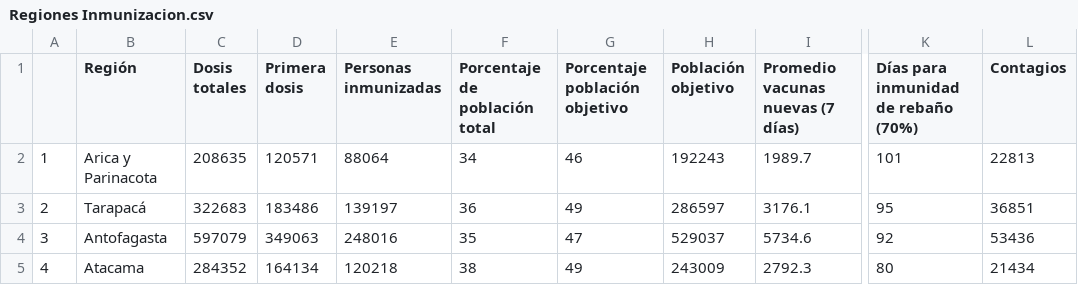
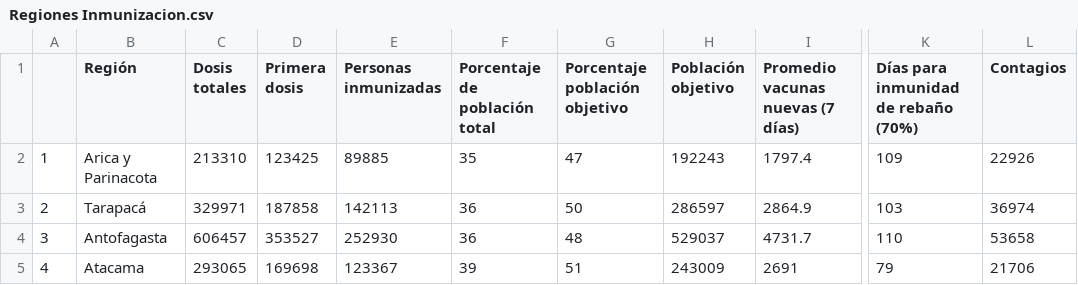
Before and after one commit to ftahumadalobos/sarscv19-mr, a CSV file: Contagios-Totales y cada 7 días/Regiones Inmunizacion.csv, drawn as a sheet; only a part is shown, gaps mark what is left out; the diff covers the shown part only; the diff names each change by its address in the sheet, - before the commit and + after, or states it on an @@ line.

```diff
--- a/Contagios-Totales y cada 7 días/Regiones Inmunizacion.csv
+++ b/Contagios-Totales y cada 7 días/Regiones Inmunizacion.csv
-C2 (Dosis totales): 208635
+C2 (Dosis totales): 213310
-D2 (Primera dosis): 120571
+D2 (Primera dosis): 123425
-E2 (Personas inmunizadas): 88064
+E2 (Personas inmunizadas): 89885
-F2 (Porcentaje de población total): 34
+F2 (Porcentaje de población total): 35
-G2 (Porcentaje población objetivo): 46
+G2 (Porcentaje población objetivo): 47
-I2 (Promedio vacunas nuevas (7 días)): 1989.7
+I2 (Promedio vacunas nuevas (7 días)): 1797.4
-K2: 101
+K2: 109
-L2 (Contagios): 22813
+L2 (Contagios): 22926
-C3 (Dosis totales): 322683
+C3 (Dosis totales): 329971
-D3 (Primera dosis): 183486
+D3 (Primera dosis): 187858
-E3 (Personas inmunizadas): 139197
+E3 (Personas inmunizadas): 142113
-G3 (Porcentaje población objetivo): 49
+G3 (Porcentaje población objetivo): 50
-I3 (Promedio vacunas nuevas (7 días)): 3176.1
+I3 (Promedio vacunas nuevas (7 días)): 2864.9
-K3: 95
+K3: 103
-L3 (Contagios): 36851
+L3 (Contagios): 36974
-C4 (Dosis totales): 597079
+C4 (Dosis totales): 606457
-D4 (Primera dosis): 349063
+D4 (Primera dosis): 353527
-E4 (Personas inmunizadas): 248016
+E4 (Personas inmunizadas): 252930
-F4 (Porcentaje de población total): 35
+F4 (Porcentaje de población total): 36
-G4 (Porcentaje población objetivo): 47
+G4 (Porcentaje población objetivo): 48
-I4 (Promedio vacunas nuevas (7 días)): 5734.6
+I4 (Promedio vacunas nuevas (7 días)): 4731.7
-K4: 92
+K4: 110
-L4 (Contagios): 53436
+L4 (Contagios): 53658
-C5 (Dosis totales): 284352
+C5 (Dosis totales): 293065
-D5 (Primera dosis): 164134
+D5 (Primera dosis): 169698
-E5 (Personas inmunizadas): 120218
+E5 (Personas inmunizadas): 123367
-F5 (Porcentaje de población total): 38
+F5 (Porcentaje de población total): 39
-G5 (Porcentaje población objetivo): 49
+G5 (Porcentaje población objetivo): 51
-I5 (Promedio vacunas nuevas (7 días)): 2792.3
+I5 (Promedio vacunas nuevas (7 días)): 2691
-K5: 80
+K5: 79
-L5 (Contagios): 21434
+L5 (Contagios): 21706
```
Also changed, not shown: 100 edited cells elsewhere in this file, Contagios-Totales y cada 7 días/Paises inmunizacion.csv, Contagios-Totales y cada 7 días/Vacunas por tramo de edad.csv.
